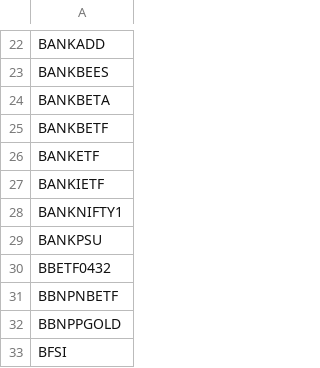
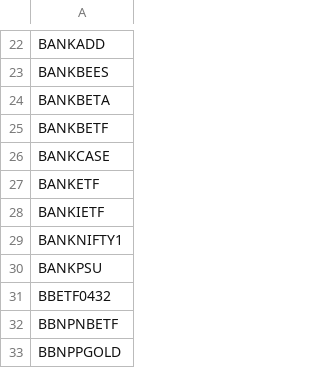
Before and after one commit to aminullah112-oss/EdgeSwing, a CSV file: data/etf_symbols.csv, drawn as a sheet; only a part is shown, gaps mark what is left out; the shorter side is filled out with more unchanged rows; the diff names each change by its address in the sheet, - before the commit and + after, or states it on an @@ line.

```diff
--- a/data/etf_symbols.csv
+++ b/data/etf_symbols.csv
+row 26: BANKCASE
```
Also changed, not shown: 3 other files.
